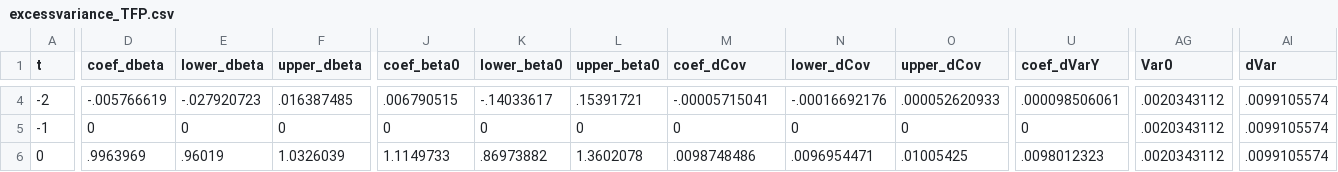
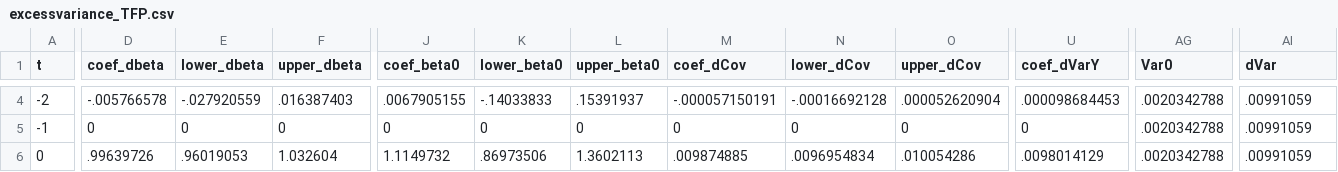
Before and after one commit to korenmiklos/ceo-value, a CSV file: papers/econometrics/data/excessvariance_TFP.csv, drawn as a sheet; only a part is shown, gaps mark what is left out; the diff covers the shown part only; the diff names each change by its address in the sheet, - before the commit and + after, or states it on an @@ line.

```diff
--- a/papers/econometrics/data/excessvariance_TFP.csv
+++ b/papers/econometrics/data/excessvariance_TFP.csv
-D4 (coef_dbeta): -.005766619
+D4 (coef_dbeta): -.005766578
-E4 (lower_dbeta): -.027920723
+E4 (lower_dbeta): -.027920559
-F4 (upper_dbeta): .016387485
+F4 (upper_dbeta): .016387403
-J4 (coef_beta0): .006790515
+J4 (coef_beta0): .0067905155
-K4 (lower_beta0): -.14033617
+K4 (lower_beta0): -.14033833
-L4 (upper_beta0): .15391721
+L4 (upper_beta0): .15391937
-M4 (coef_dCov): -.00005715041
+M4 (coef_dCov): -.000057150191
-N4 (lower_dCov): -.00016692176
+N4 (lower_dCov): -.00016692128
-O4 (upper_dCov): .000052620933
+O4 (upper_dCov): .000052620904
-U4 (coef_dVarY): .000098506061
+U4 (coef_dVarY): .000098684453
-AG4:AG6 (Var0): .0020343112
+AG4:AG6 (Var0): .0020342788
-AI4:AI6 (dVar): .0099105574
+AI4:AI6 (dVar): .00991059
-D6 (coef_dbeta): .9963969
+D6 (coef_dbeta): .99639726
-E6 (lower_dbeta): .96019
+E6 (lower_dbeta): .96019053
-F6 (upper_dbeta): 1.0326039
+F6 (upper_dbeta): 1.032604
-J6 (coef_beta0): 1.1149733
+J6 (coef_beta0): 1.1149732
-K6 (lower_beta0): .86973882
+K6 (lower_beta0): .86973506
-L6 (upper_beta0): 1.3602078
+L6 (upper_beta0): 1.3602113
-M6 (coef_dCov): .0098748486
+M6 (coef_dCov): .009874885
-N6 (lower_dCov): .0096954471
+N6 (lower_dCov): .0096954834
-O6 (upper_dCov): .01005425
+O6 (upper_dCov): .010054286
-U6 (coef_dVarY): .0098012323
+U6 (coef_dVarY): .0098014129
```
Also changed, not shown: 142 edited cells elsewhere in this file, papers/econometrics/data/all_TFP.csv, papers/econometrics/data/baseline_TFP.csv, 9 other files.
